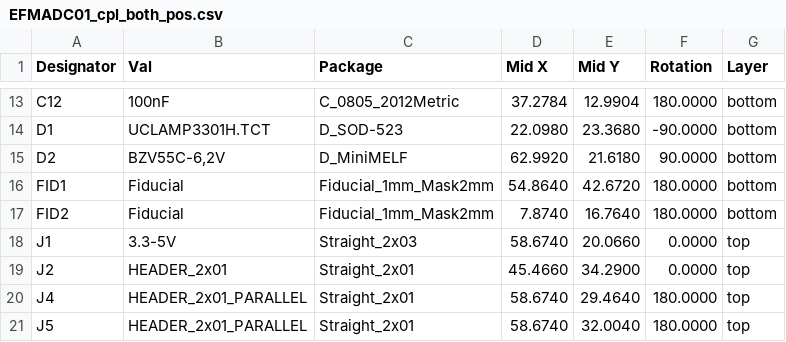
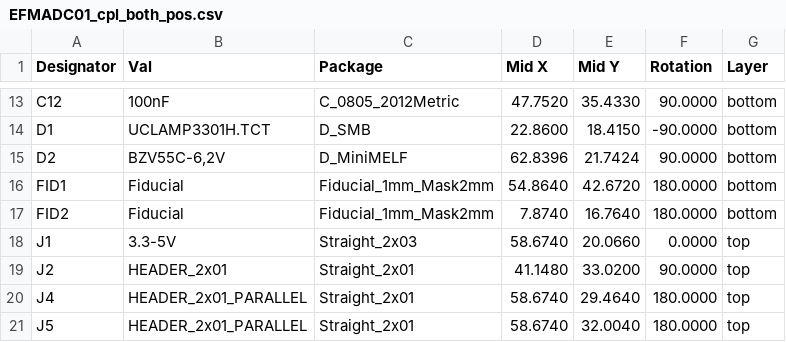
Before and after one commit to mlab-modules/EFMADC01, a CSV file: hw/cam_profi/assembly/PnP/EFMADC01_cpl_both_pos.csv, drawn as a sheet; only a part is shown, gaps mark what is left out; the diff covers the shown part only.

```diff
--- a/hw/cam_profi/assembly/PnP/EFMADC01_cpl_both_pos.csv
+++ b/hw/cam_profi/assembly/PnP/EFMADC01_cpl_both_pos.csv
@@ -13,4 +13,4 @@ Designator,Val,Package,Mid X,Mid Y,Rotation,Layer
-"C12","100nF","C_0805_2012Metric",37.2784,12.9904,180.0000,bottom
-"D1","UCLAMP3301H.TCT","D_SOD-523",22.0980,23.3680,-90.0000,bottom
-"D2","BZV55C-6,2V","D_MiniMELF",62.9920,21.6180,90.0000,bottom
+"C12","100nF","C_0805_2012Metric",47.7520,35.4330,90.0000,bottom
+"D1","UCLAMP3301H.TCT","D_SMB",22.8600,18.4150,-90.0000,bottom
+"D2","BZV55C-6,2V","D_MiniMELF",62.8396,21.7424,90.0000,bottom
 "FID1","Fiducial","Fiducial_1mm_Mask2mm",54.8640,42.6720,180.0000,bottom
@@ -18,3 +18,3 @@ Designator,Val,Package,Mid X,Mid Y,Rotation,Layer
 "J1","3.3-5V","Straight_2x03",58.6740,20.0660,0.0000,top
-"J2","HEADER_2x01","Straight_2x01",45.4660,34.2900,0.0000,top
+"J2","HEADER_2x01","Straight_2x01",41.1480,33.0200,90.0000,top
 "J4","HEADER_2x01_PARALLEL","Straight_2x01",58.6740,29.4640,180.0000,top
```
Also changed, not shown: 4 added rows and 56 edited cells elsewhere in this file, hw/cam_profi/assembly/EFMADC01-bom.csv, hw/cam_profi/assembly/EFMADC01-bom_nogroup.csv, 50 other files.
